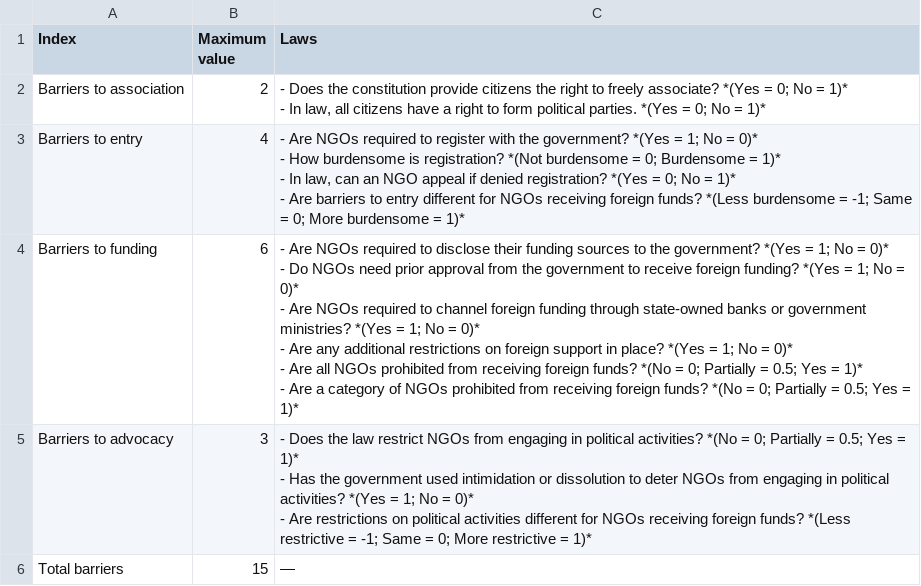
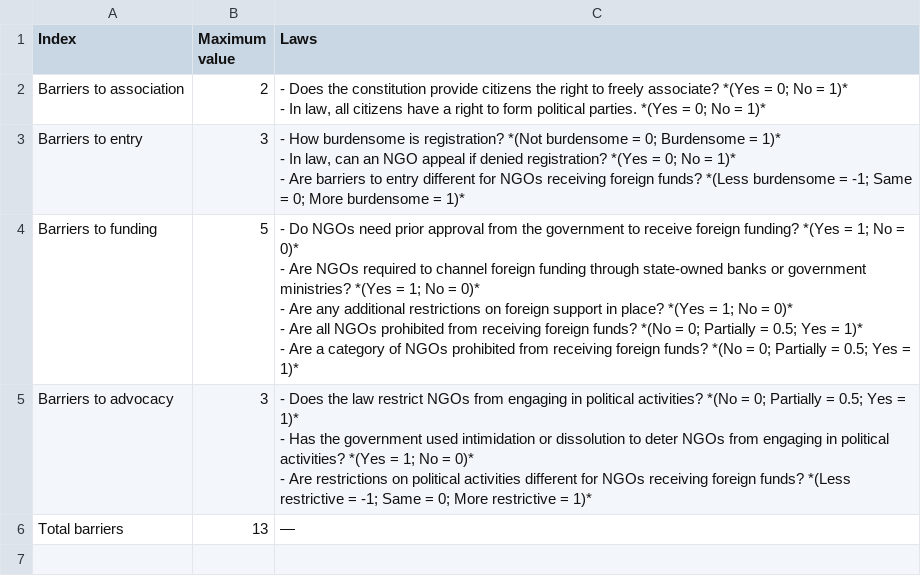
Before and after one commit to andrewheiss/donors-ngo-restrictions, a CSV file: Data/data_clean/dcjw_index.csv, drawn as a sheet.

Commit message:
Remove benign regulations from index table

```diff
--- a/Data/data_clean/dcjw_index.csv
+++ b/Data/data_clean/dcjw_index.csv
@@ -3,12 +3,10 @@ Barriers to association,2,"- Does the constitution provide citizens the right to
 - In law, all citizens have a right to form political parties. *(Yes = 0; No = 1)*"
-Barriers to entry,4,"- Are NGOs required to register with the government? *(Yes = 1; No = 0)*
-- How burdensome is registration? *(Not burdensome = 0; Burdensome = 1)*
-- In law, can an NGO appeal if denied registration? *(Yes = 0; No = 1)*
-- Are barriers to entry different for NGOs receiving foreign funds? *(Less burdensome = -1; Same = 0; More burdensome = 1)*"
-Barriers to funding,6,"- Are NGOs required to disclose their funding sources to the government? *(Yes = 1; No = 0)*
-- Do NGOs need prior approval from the government to receive foreign funding? *(Yes = 1; No = 0)*
-- Are NGOs required to channel foreign funding through state-owned banks or government ministries? *(Yes = 1; No = 0)*
-- Are any additional restrictions on foreign support in place? *(Yes = 1; No = 0)*
-- Are all NGOs prohibited from receiving foreign funds? *(No = 0; Partially = 0.5; Yes = 1)*
-- Are a category of NGOs prohibited from receiving foreign funds? *(No = 0; Partially = 0.5; Yes = 1)*"
+Barriers to entry,3,"- How burdensome is registration? *(Not burdensome = 0; Burdensome = 1)*
+- In law, can an NGO appeal if denied registration? *(Yes = 0; No = 1)*
+- Are barriers to entry different for NGOs receiving foreign funds? *(Less burdensome = -1; Same = 0; More burdensome = 1)*"
+Barriers to funding,5,"- Do NGOs need prior approval from the government to receive foreign funding? *(Yes = 1; No = 0)*
+- Are NGOs required to channel foreign funding through state-owned banks or government ministries? *(Yes = 1; No = 0)*
+- Are any additional restrictions on foreign support in place? *(Yes = 1; No = 0)*
+- Are all NGOs prohibited from receiving foreign funds? *(No = 0; Partially = 0.5; Yes = 1)*
+- Are a category of NGOs prohibited from receiving foreign funds? *(No = 0; Partially = 0.5; Yes = 1)*"
 Barriers to advocacy,3,"- Does the law restrict NGOs from engaging in political activities? *(No = 0; Partially = 0.5; Yes = 1)*
@@ -16,2 +14,2 @@ Barriers to advocacy,3,"- Does the law restrict NGOs from engaging in political
 - Are restrictions on political activities different for NGOs receiving foreign funds? *(Less restrictive = -1; Same = 0; More restrictive = 1)*"
-Total barriers,15,—
+Total barriers,13,—
```
Also changed, not shown: 1 other file.
